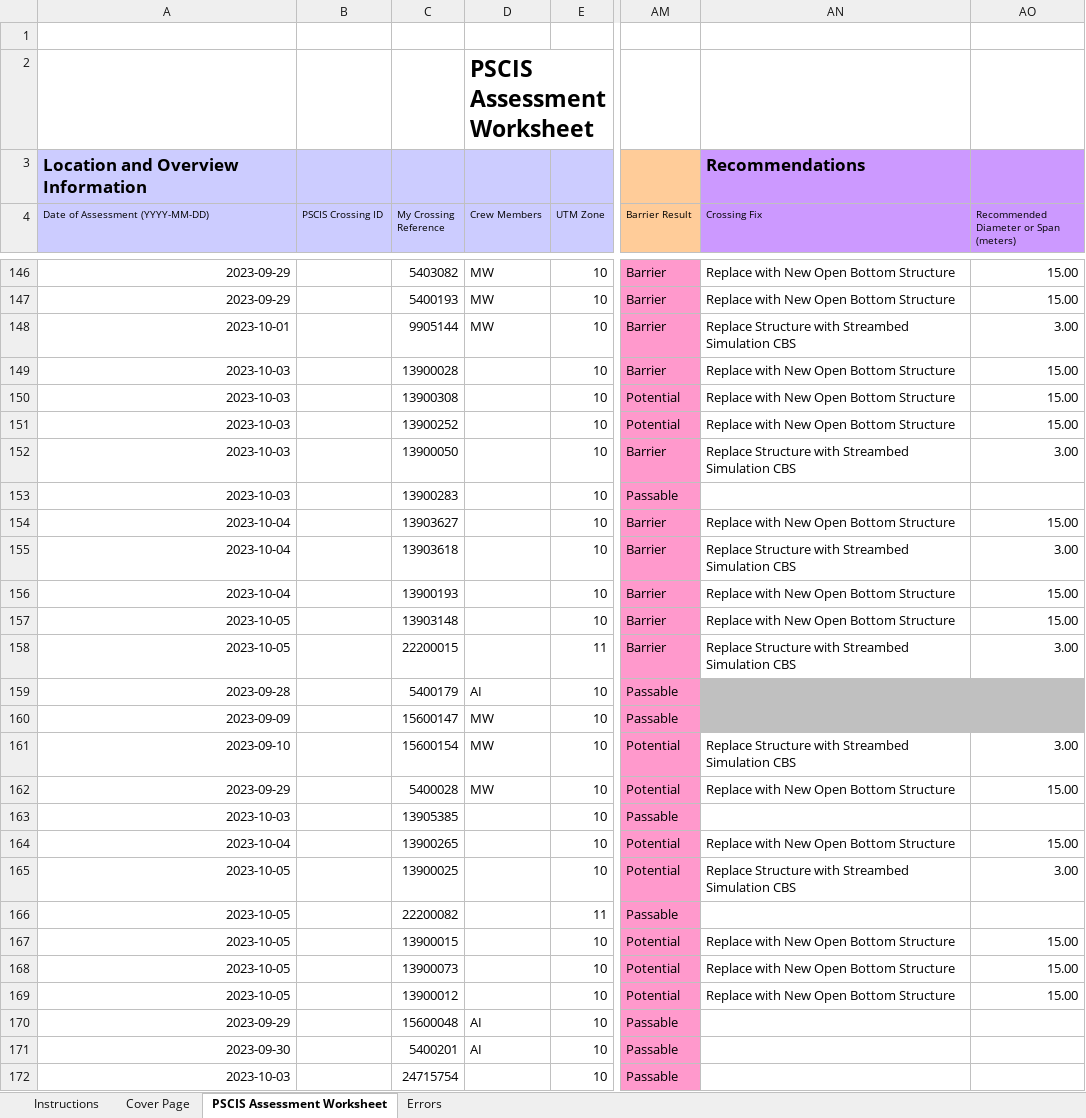
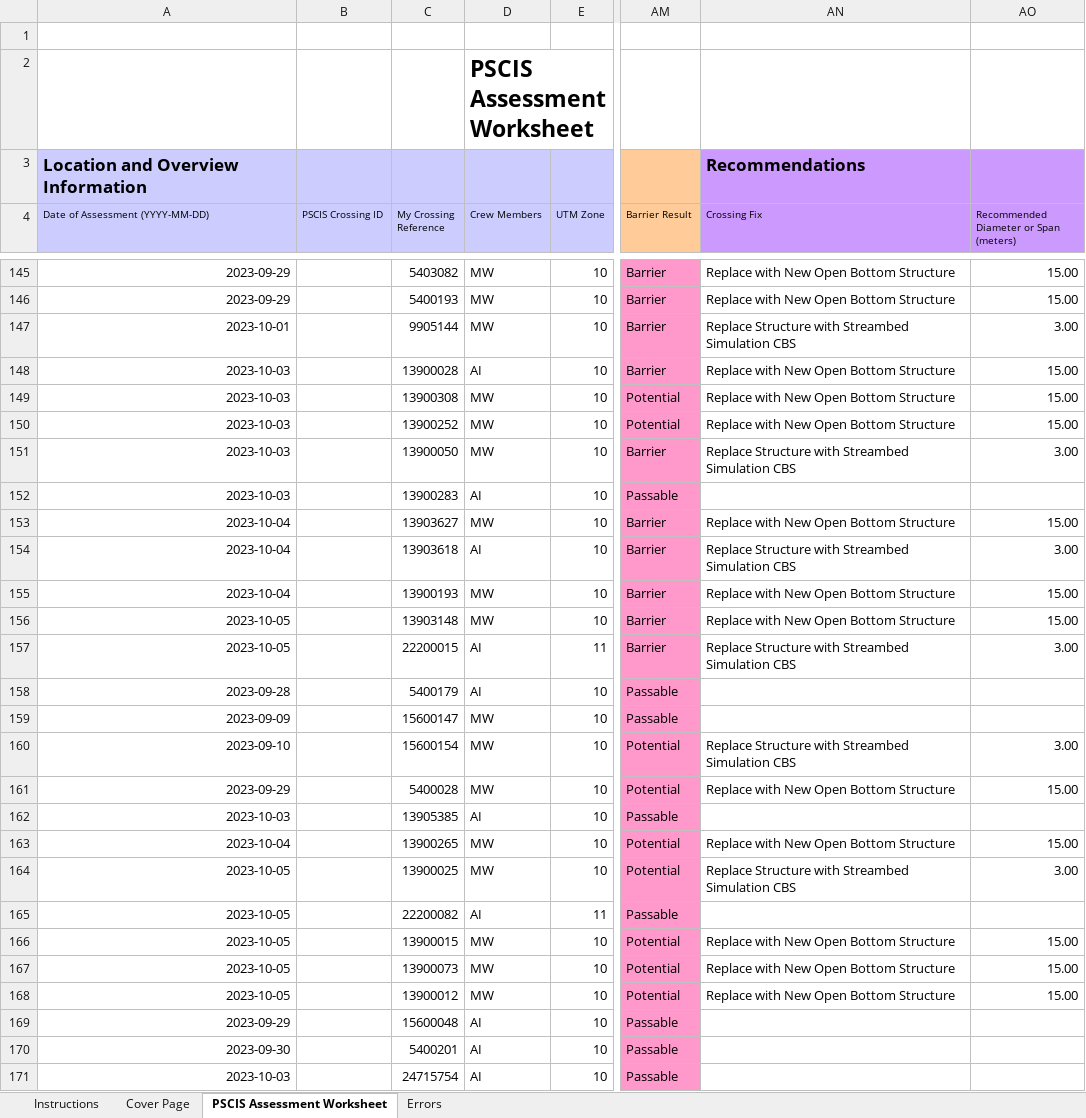
Before and after one commit to lucy-schick/fish_passage_fraser_2023_reporting, an Excel workbook: data/pscis_phase1.xlsm, sheet PSCIS Assessment Worksheet, drawn as a sheet; only a part is shown, gaps mark what is left out; values as stored, in another font and other column widths than the file's, no borders; charts and pictures and conditional formats not drawn; addresses are those after the commit; the diff covers the shown part only; the diff names each change by its address in the sheet, - before the commit and + after, or states it on an @@ line.

```diff
--- a/data/pscis_phase1.xlsm (sheet PSCIS Assessment Worksheet)
+++ b/data/pscis_phase1.xlsm (sheet PSCIS Assessment Worksheet)
-D148 (Crew Members): (empty)
+D148 (Crew Members): AI
-D149:D151 (Crew Members): (empty)
+D149:D151 (Crew Members): MW
-D152 (Crew Members): (empty)
+D152 (Crew Members): AI
-D153 (Crew Members): (empty)
+D153 (Crew Members): MW
-D154 (Crew Members): (empty)
+D154 (Crew Members): AI
-D155:D156 (Crew Members): (empty)
+D155:D156 (Crew Members): MW
-D157 (Crew Members): (empty)
+D157 (Crew Members): AI
-AN158:AO159 fill: #C0C0C0
+AN158:AO159 fill: none
-D162 (Crew Members): (empty)
+D162 (Crew Members): AI
-D163:D164 (Crew Members): (empty)
+D163:D164 (Crew Members): MW
-D165 (Crew Members): (empty)
+D165 (Crew Members): AI
-D166:D168 (Crew Members): (empty)
+D166:D168 (Crew Members): MW
-D171 (Crew Members): (empty)
+D171 (Crew Members): AI
```
Also changed, not shown: 1 added row, 1 removed row, 75 edited cells and cell formats elsewhere in this sheet, formulas that keep their value, 4 other files.
